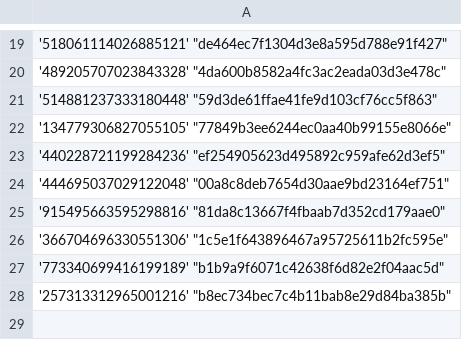
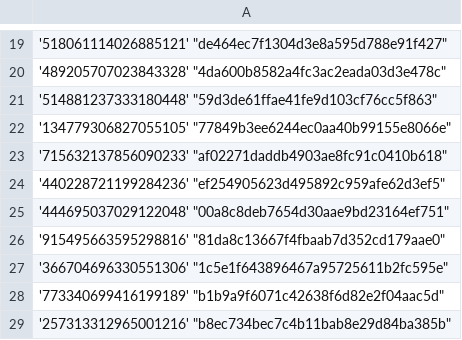
Before and after one commit to Heroes-United/patreonlist, a CSV file: users-uuids.csv, drawn as a sheet; only a part is shown, gaps mark what is left out.

Commit message:
[HeroesUnited BOT] added new uuids || or updated mods

```diff
--- a/users-uuids.csv
+++ b/users-uuids.csv
@@ -22,2 +22,3 @@
 '134779306827055105' "77849b3ee6244ec0aa40b99155e8066e"
+'715632137856090233' "af02271daddb4903ae8fc91c0410b618"
 '440228721199284236' "ef254905623d495892c959afe62d3ef5"
```
Also changed, not shown: users.csv.
